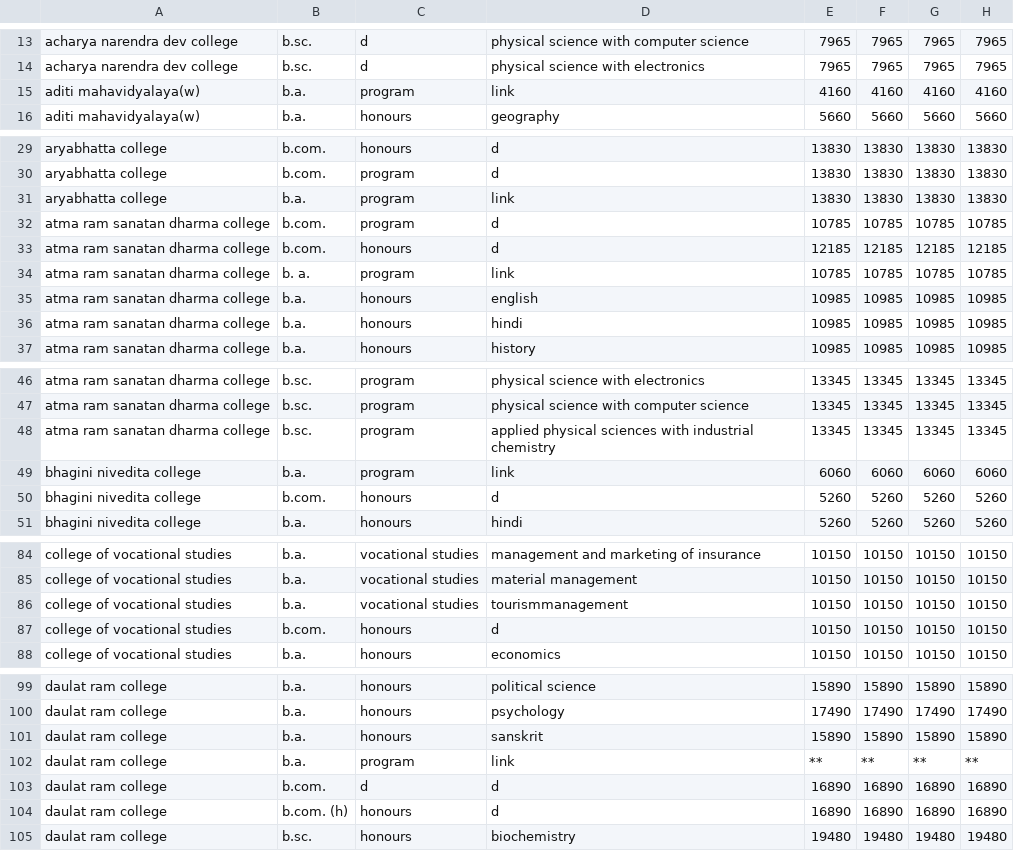
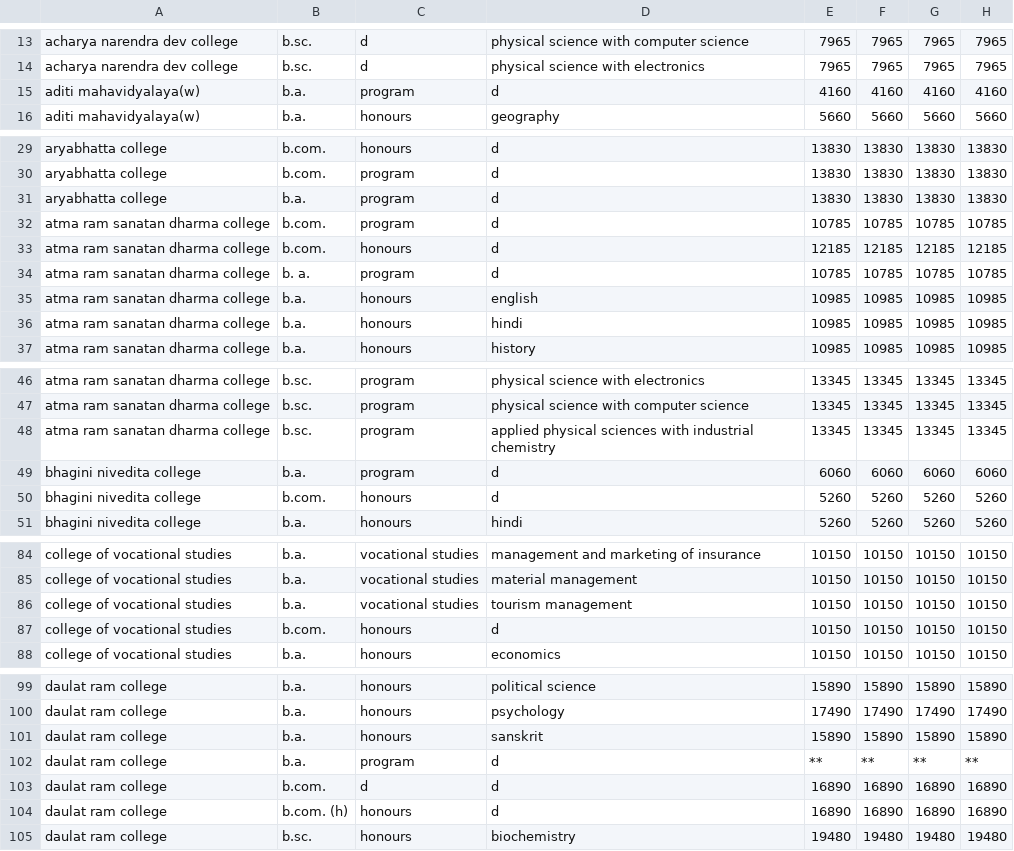
Before and after one commit to harshitadharamansharma/new, a CSV file: data/master_data.csv, drawn as a sheet; only a part is shown, gaps mark what is left out; the diff covers the shown part only; the diff names each change by its address in the sheet, - before the commit and + after, or states it on an @@ line.

```diff
--- a/data/master_data.csv
+++ b/data/master_data.csv
-D15: link
+D15: d
-D31: link
+D31: d
-D34: link
+D34: d
-D49: link
+D49: d
-D86: tourismmanagement
+D86: tourism management
-D102: link
+D102: d
```
Also changed, not shown: 1 edited cell elsewhere in this file, 26 other files.
